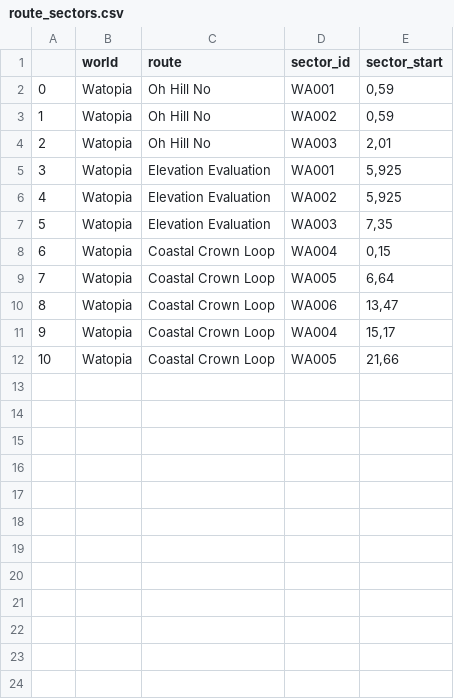
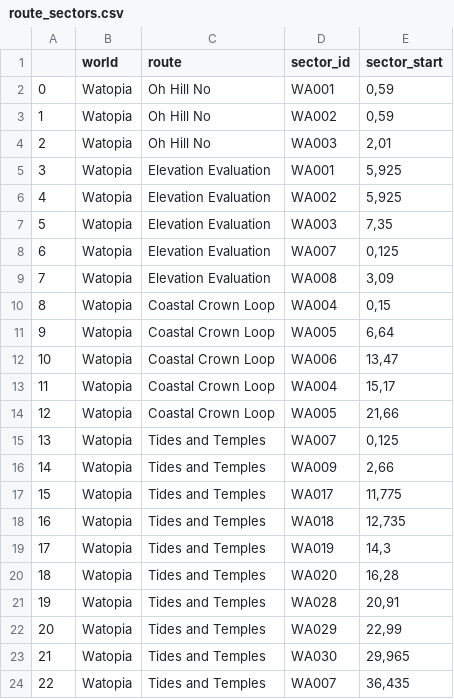
Before and after one commit to robgriffin247/route_viewer, a CSV file: data/route_sectors.csv, drawn as a sheet; addresses are those after the commit; the diff names each change by its address in the sheet, - before the commit and + after, or states it on an @@ line.

```diff
--- a/data/route_sectors.csv
+++ b/data/route_sectors.csv
+row 8: 6 | Watopia | Elevation Evaluation | WA007 | 0,125
+row 9: 7 | Watopia | Elevation Evaluation | WA008 | 3,09
@@ column A renumbered between rows 10 and 14 @@
+row 15: 13 | Watopia | Tides and Temples | WA007 | 0,125
+row 16: 14 | Watopia | Tides and Temples | WA009 | 2,66
+row 17: 15 | Watopia | Tides and Temples | WA017 | 11,775
+row 18: 16 | Watopia | Tides and Temples | WA018 | 12,735
+row 19: 17 | Watopia | Tides and Temples | WA019 | 14,3
+row 20: 18 | Watopia | Tides and Temples | WA020 | 16,28
+row 21: 19 | Watopia | Tides and Temples | WA028 | 20,91
+row 22: 20 | Watopia | Tides and Temples | WA029 | 22,99
+row 23: 21 | Watopia | Tides and Temples | WA030 | 29,965
+row 24: 22 | Watopia | Tides and Temples | WA007 | 36,435
```
Also changed, not shown: data/route_lengths.csv, data/sector_descriptions.csv, 5 other files.
